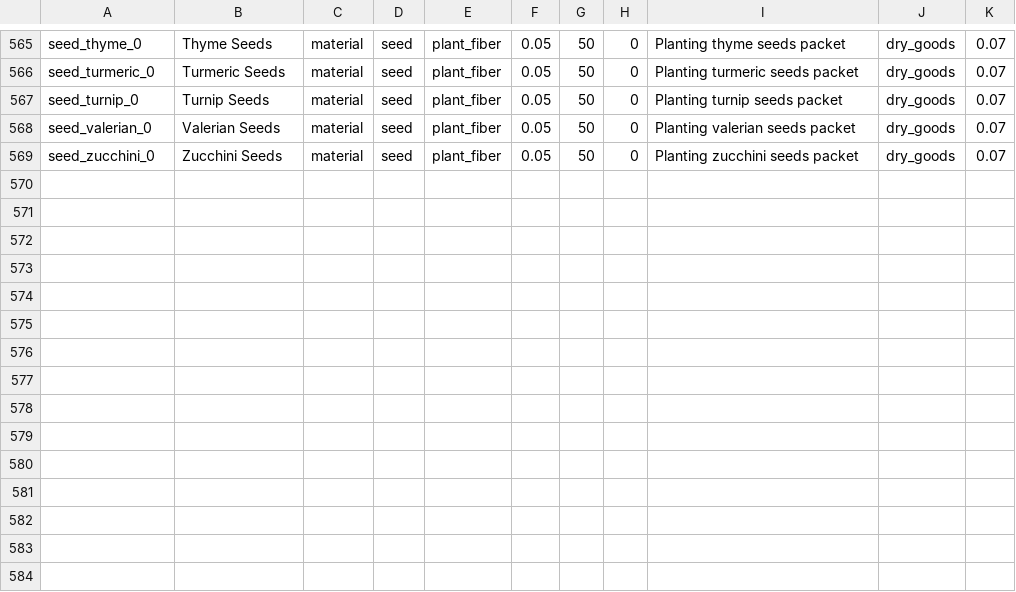
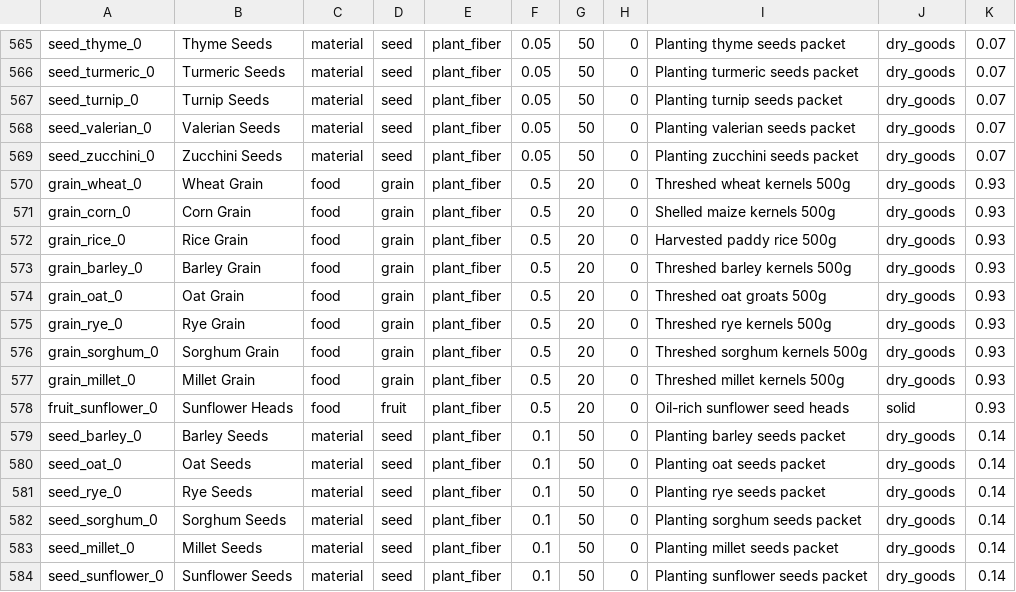
Before and after one commit to Shaostoul/Humanity, a CSV file: data/items.csv, drawn as a sheet; only a part is shown, gaps mark what is left out.

```diff
--- a/data/items.csv
+++ b/data/items.csv
@@ -569 +569,16 @@ seed_valerian_0,Valerian Seeds,material,seed,plant_fiber,0.05,50,0,Planting vale
 seed_zucchini_0,Zucchini Seeds,material,seed,plant_fiber,0.05,50,0,Planting zucchini seeds packet,dry_goods,0.07
+grain_wheat_0,Wheat Grain,food,grain,plant_fiber,0.5,20,0,Threshed wheat kernels 500g,dry_goods,0.93
+grain_corn_0,Corn Grain,food,grain,plant_fiber,0.5,20,0,Shelled maize kernels 500g,dry_goods,0.93
+grain_rice_0,Rice Grain,food,grain,plant_fiber,0.5,20,0,Harvested paddy rice 500g,dry_goods,0.93
+grain_barley_0,Barley Grain,food,grain,plant_fiber,0.5,20,0,Threshed barley kernels 500g,dry_goods,0.93
+grain_oat_0,Oat Grain,food,grain,plant_fiber,0.5,20,0,Threshed oat groats 500g,dry_goods,0.93
+grain_rye_0,Rye Grain,food,grain,plant_fiber,0.5,20,0,Threshed rye kernels 500g,dry_goods,0.93
+grain_sorghum_0,Sorghum Grain,food,grain,plant_fiber,0.5,20,0,Threshed sorghum kernels 500g,dry_goods,0.93
+grain_millet_0,Millet Grain,food,grain,plant_fiber,0.5,20,0,Threshed millet kernels 500g,dry_goods,0.93
+fruit_sunflower_0,Sunflower Heads,food,fruit,plant_fiber,0.5,20,0,Oil-rich sunflower seed heads,solid,0.93
+seed_barley_0,Barley Seeds,material,seed,plant_fiber,0.1,50,0,Planting barley seeds packet,dry_goods,0.14
+seed_oat_0,Oat Seeds,material,seed,plant_fiber,0.1,50,0,Planting oat seeds packet,dry_goods,0.14
+seed_rye_0,Rye Seeds,material,seed,plant_fiber,0.1,50,0,Planting rye seeds packet,dry_goods,0.14
+seed_sorghum_0,Sorghum Seeds,material,seed,plant_fiber,0.1,50,0,Planting sorghum seeds packet,dry_goods,0.14
+seed_millet_0,Millet Seeds,material,seed,plant_fiber,0.1,50,0,Planting millet seeds packet,dry_goods,0.14
+seed_sunflower_0,Sunflower Seeds,material,seed,plant_fiber,0.1,50,0,Planting sunflower seeds packet,dry_goods,0.14
```
Also changed, not shown: 11 other files.
